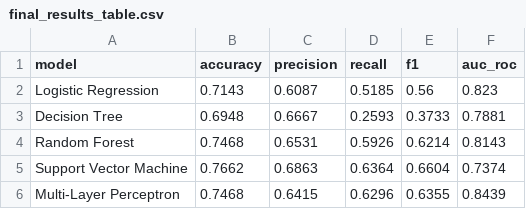
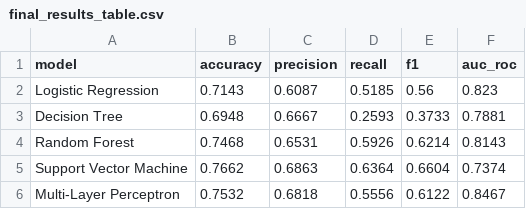
Before and after one commit to ap24110011024/Disease_detection, a CSV file: results/final_results_table.csv, drawn as a sheet.

Commit message:
Finalize experimental results and repository consistency

```diff
--- a/results/final_results_table.csv
+++ b/results/final_results_table.csv
@@ -5,2 +5,2 @@ Random Forest,0.7468,0.6531,0.5926,0.6214,0.8143
 Support Vector Machine,0.7662,0.6863,0.6364,0.6604,0.7374
-Multi-Layer Perceptron,0.7468,0.6415,0.6296,0.6355,0.8439
+Multi-Layer Perceptron,0.7532,0.6818,0.5556,0.6122,0.8467
```
Also changed, not shown: results/week5/ablation_results.csv, 10 other files.
